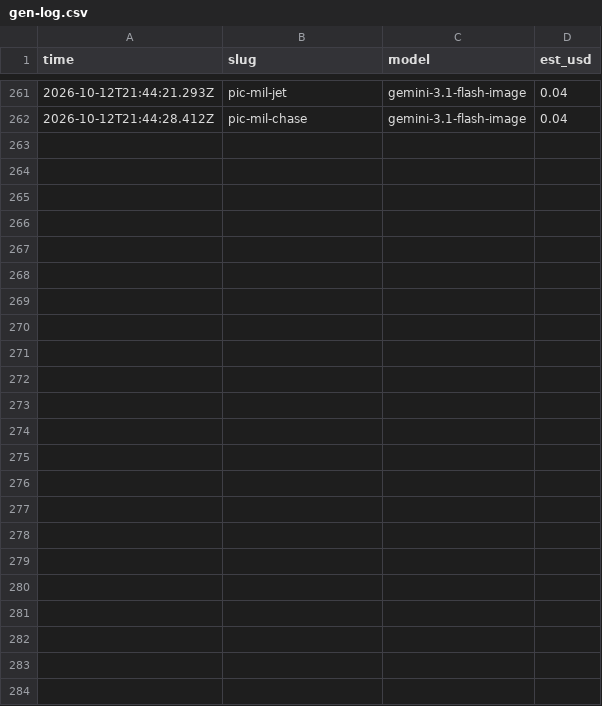
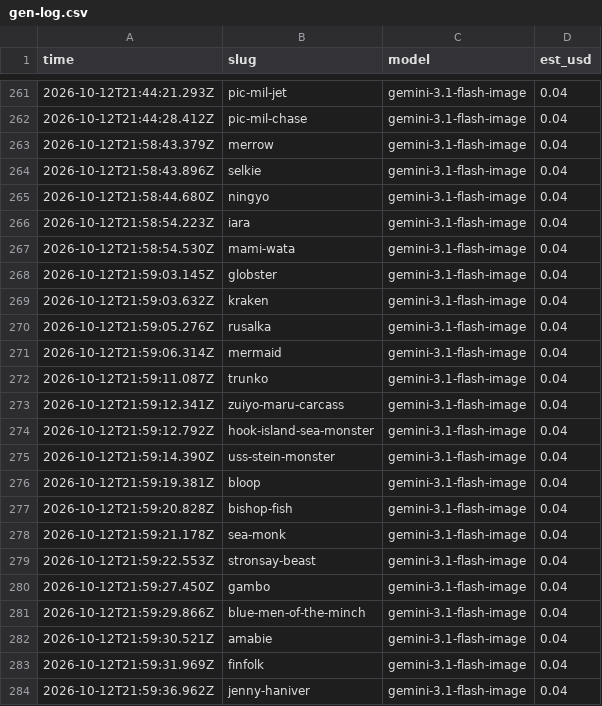
Before and after one commit to bigfootsbestfriend/encounteratlas, a CSV file: design/art-src/gen-log.csv, drawn as a sheet; only a part is shown, gaps mark what is left out.

```diff
--- a/design/art-src/gen-log.csv
+++ b/design/art-src/gen-log.csv
@@ -262 +262,23 @@ time,slug,model,est_usd
 2026-10-12T21:44:28.412Z,pic-mil-chase,gemini-3.1-flash-image,0.04
+2026-10-12T21:58:43.379Z,merrow,gemini-3.1-flash-image,0.04
+2026-10-12T21:58:43.896Z,selkie,gemini-3.1-flash-image,0.04
+2026-10-12T21:58:44.680Z,ningyo,gemini-3.1-flash-image,0.04
+2026-10-12T21:58:54.223Z,iara,gemini-3.1-flash-image,0.04
+2026-10-12T21:58:54.530Z,mami-wata,gemini-3.1-flash-image,0.04
+2026-10-12T21:59:03.145Z,globster,gemini-3.1-flash-image,0.04
+2026-10-12T21:59:03.632Z,kraken,gemini-3.1-flash-image,0.04
+2026-10-12T21:59:05.276Z,rusalka,gemini-3.1-flash-image,0.04
+2026-10-12T21:59:06.314Z,mermaid,gemini-3.1-flash-image,0.04
+2026-10-12T21:59:11.087Z,trunko,gemini-3.1-flash-image,0.04
+2026-10-12T21:59:12.341Z,zuiyo-maru-carcass,gemini-3.1-flash-image,0.04
+2026-10-12T21:59:12.792Z,hook-island-sea-monster,gemini-3.1-flash-image,0.04
+2026-10-12T21:59:14.390Z,uss-stein-monster,gemini-3.1-flash-image,0.04
+2026-10-12T21:59:19.381Z,bloop,gemini-3.1-flash-image,0.04
+2026-10-12T21:59:20.828Z,bishop-fish,gemini-3.1-flash-image,0.04
+2026-10-12T21:59:21.178Z,sea-monk,gemini-3.1-flash-image,0.04
+2026-10-12T21:59:22.553Z,stronsay-beast,gemini-3.1-flash-image,0.04
+2026-10-12T21:59:27.450Z,gambo,gemini-3.1-flash-image,0.04
+2026-10-12T21:59:29.866Z,blue-men-of-the-minch,gemini-3.1-flash-image,0.04
+2026-10-12T21:59:30.521Z,amabie,gemini-3.1-flash-image,0.04
+2026-10-12T21:59:31.969Z,finfolk,gemini-3.1-flash-image,0.04
+2026-10-12T21:59:36.962Z,jenny-haniver,gemini-3.1-flash-image,0.04
```
Also changed, not shown: 49 other files.
